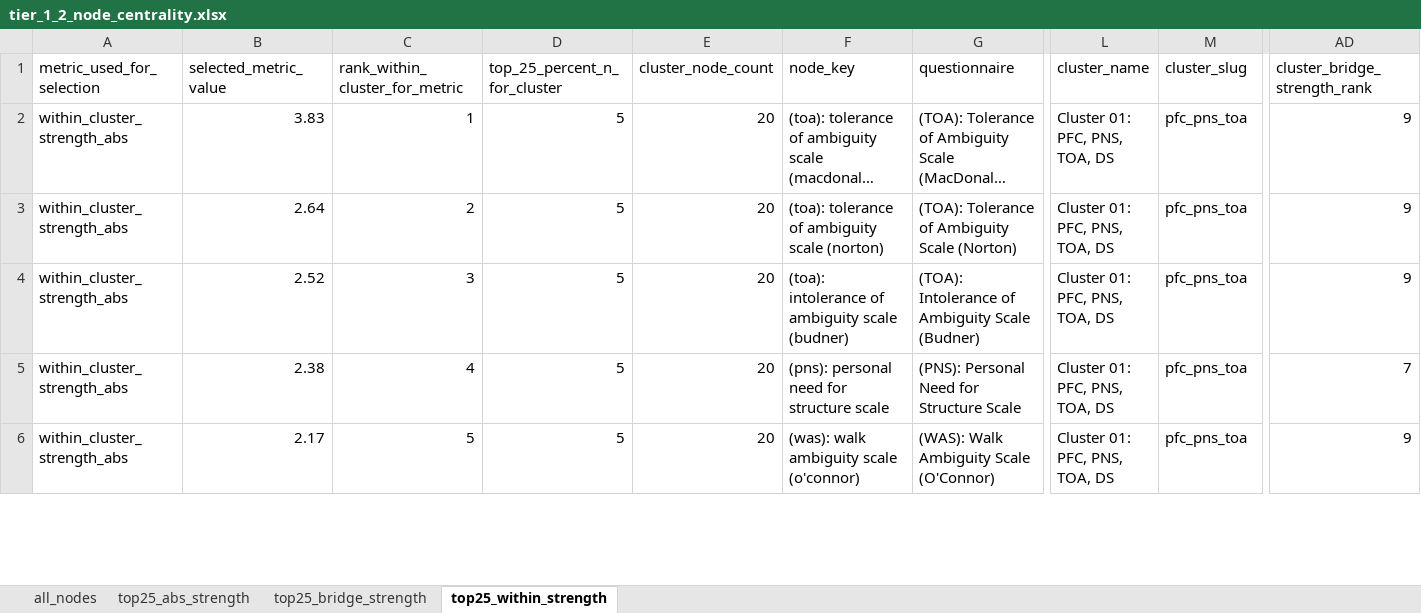
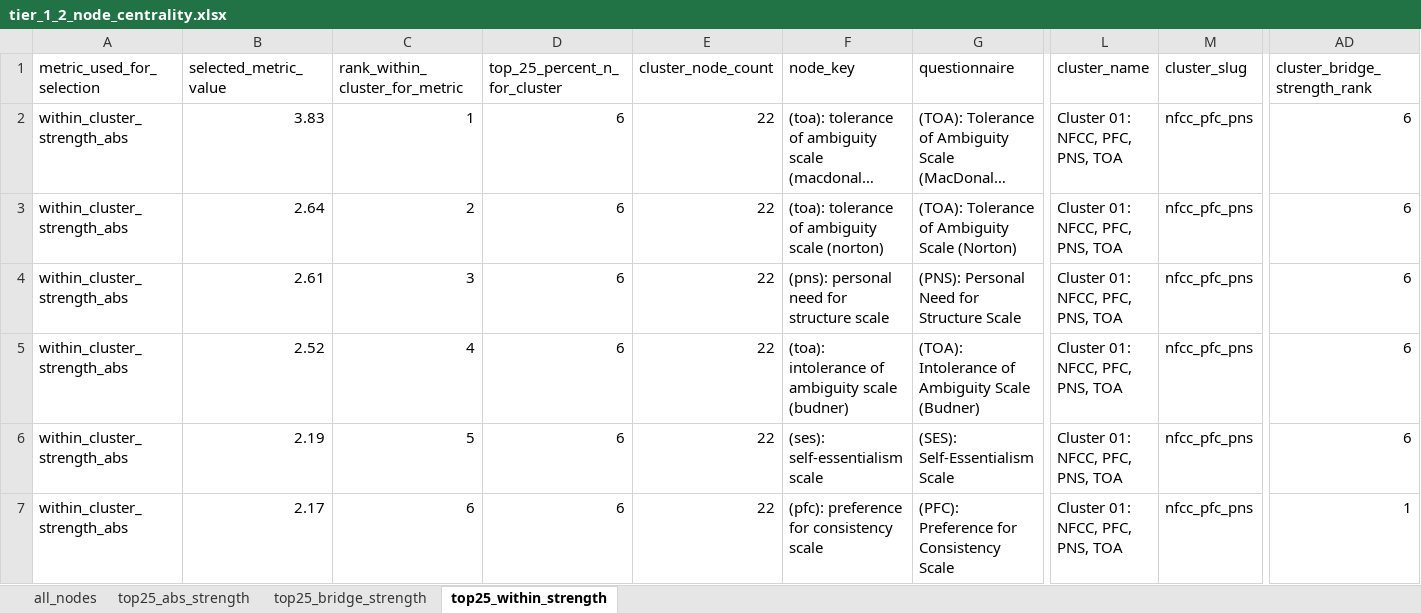
Before and after one commit to Dotans-psy/questionnaire-mapping-network-analysis, an Excel workbook: outputs/tables/tier_1_2_node_centrality.xlsx, sheet top25_within_strength, drawn as a sheet; only a part is shown, gaps mark what is left out; long unchanged cells end in …; values as stored, in another font and other column widths than the file's, no borders; removed rows and columns are numbered as before the commit, all else as after; rows hold the shown columns only; the diff covers the shown part only; the diff names each change by its address in the sheet, - before the commit and + after, or states it on an @@ line.

Commit message:
Add HVIC scales to Tier 1 and 2 network

```diff
--- a/outputs/tables/tier_1_2_node_centrality.xlsx (sheet top25_within_strength)
+++ b/outputs/tables/tier_1_2_node_centrality.xlsx (sheet top25_within_strength)
-D2:D3 (top_25_percent_n_for_cluster): 5
+D2:D3 (top_25_percent_n_for_cluster): 6
-E2:E3 (cluster_node_count): 20
+E2:E3 (cluster_node_count): 22
-L2:L3 (cluster_name): Cluster 01: PFC, PNS, TOA, DS
+L2:L3 (cluster_name): Cluster 01: NFCC, PFC, PNS, TOA
-M2:M3 (cluster_slug): pfc_pns_toa
+M2:M3 (cluster_slug): nfcc_pfc_pns
-AD2:AD3 (cluster_bridge_strength_rank): 9
+AD2:AD3 (cluster_bridge_strength_rank): 6
+row 4: within_cluster_strength_abs | 2.61 | 3 | 6 | 22 | (pns): personal need for structure scale | (PNS): Personal Need for Structure Scale | Cluster 01: NFCC, PFC, PNS, TOA | nfcc_pfc_pns | 6
-C5 (rank_within_cluster_for_metric): 3
+C5 (rank_within_cluster_for_metric): 4
-D5 (top_25_percent_n_for_cluster): 5
+D5 (top_25_percent_n_for_cluster): 6
-E5 (cluster_node_count): 20
+E5 (cluster_node_count): 22
-L5 (cluster_name): Cluster 01: PFC, PNS, TOA, DS
+L5 (cluster_name): Cluster 01: NFCC, PFC, PNS, TOA
-M5 (cluster_slug): pfc_pns_toa
+M5 (cluster_slug): nfcc_pfc_pns
-AD5 (cluster_bridge_strength_rank): 9
+AD5 (cluster_bridge_strength_rank): 6
-row 5: within_cluster_strength_abs | 2.38 | 4 | 5 | 20 | (pns): personal need for structure scale | (PNS): Personal Need for Structure Scale | Cluster 01: PFC, PNS, TOA, DS | pfc_pns_toa | 7
-B6 (selected_metric_value): 2.17
+B6 (selected_metric_value): 2.19
-D6 (top_25_percent_n_for_cluster): 5
+D6 (top_25_percent_n_for_cluster): 6
-E6 (cluster_node_count): 20
+E6 (cluster_node_count): 22
-F6 (node_key): (was): walk ambiguity scale (o'connor)
+F6 (node_key): (ses): self-essentialism scale
-G6 (questionnaire): (WAS): Walk Ambiguity Scale (O'Connor)
+G6 (questionnaire): (SES): Self-Essentialism Scale
-L6 (cluster_name): Cluster 01: PFC, PNS, TOA, DS
+L6 (cluster_name): Cluster 01: NFCC, PFC, PNS, TOA
-M6 (cluster_slug): pfc_pns_toa
+M6 (cluster_slug): nfcc_pfc_pns
-AD6 (cluster_bridge_strength_rank): 9
+AD6 (cluster_bridge_strength_rank): 6
+row 7: within_cluster_strength_abs | 2.17 | 6 | 6 | 22 | (pfc): preference for consistency scale | (PFC): Preference for Consistency Scale | Cluster 01: NFCC, PFC, PNS, TOA | nfcc_pfc_pns | 1
```
Also changed, not shown: 5 added rows, 6 removed rows and 72 edited cells elsewhere in this sheet, sheet top25_bridge_strength, sheet all_nodes, sheet top25_abs_strength, outputs/tables/tier_1_2_top25_absolute_weighted_node_strength_by_cluster.xlsx, outputs/tables/tier_1_2_top25_bridge_strength_by_cluster.xlsx, 57 other files.
